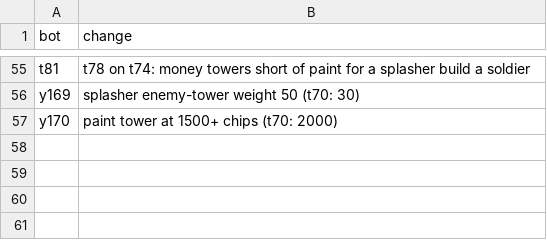
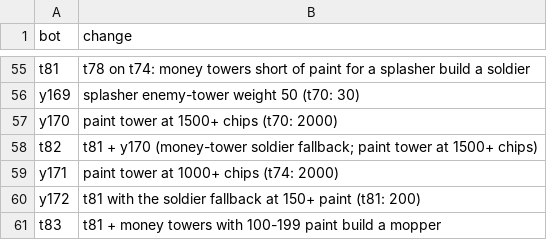
Before and after one commit to terryvanbelle/battlecode25b-vibe, a TSV file: research/tourney/notes.tsv, drawn as a sheet; only a part is shown, gaps mark what is left out; the diff names each change by its address in the sheet, - before the commit and + after, or states it on an @@ line.

```diff
--- a/research/tourney/notes.tsv
+++ b/research/tourney/notes.tsv
+row 58: t82 | t81 + y170 (money-tower soldier fallback; paint tower at 1500+ chips)
+row 59: y171 | paint tower at 1000+ chips (t74: 2000)
+row 60: y172 | t81 with the soldier fallback at 150+ paint (t81: 200)
+row 61: t83 | t81 + money towers with 100-199 paint build a mopper
```
Also changed, not shown: progress/replica-elo.csv, 44 other files.
